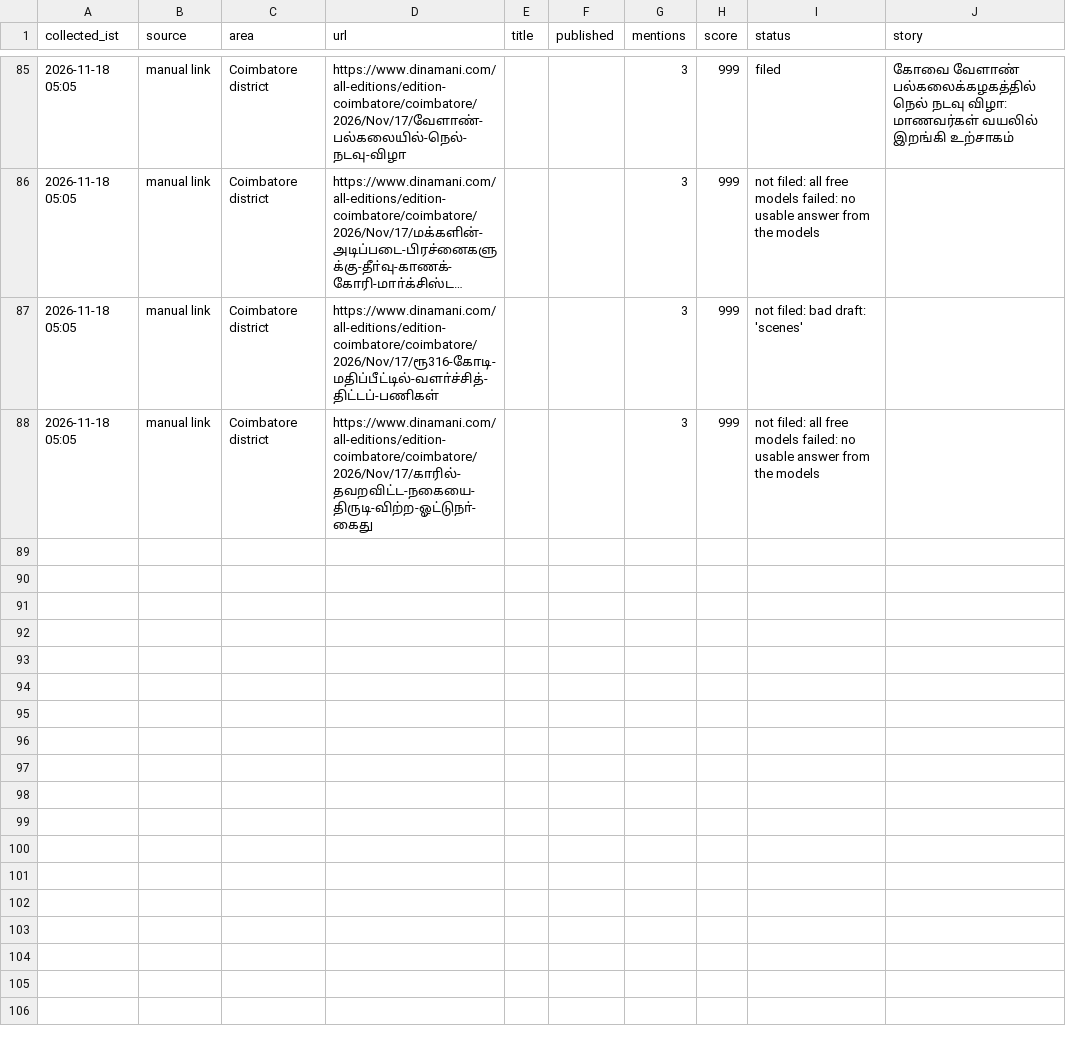
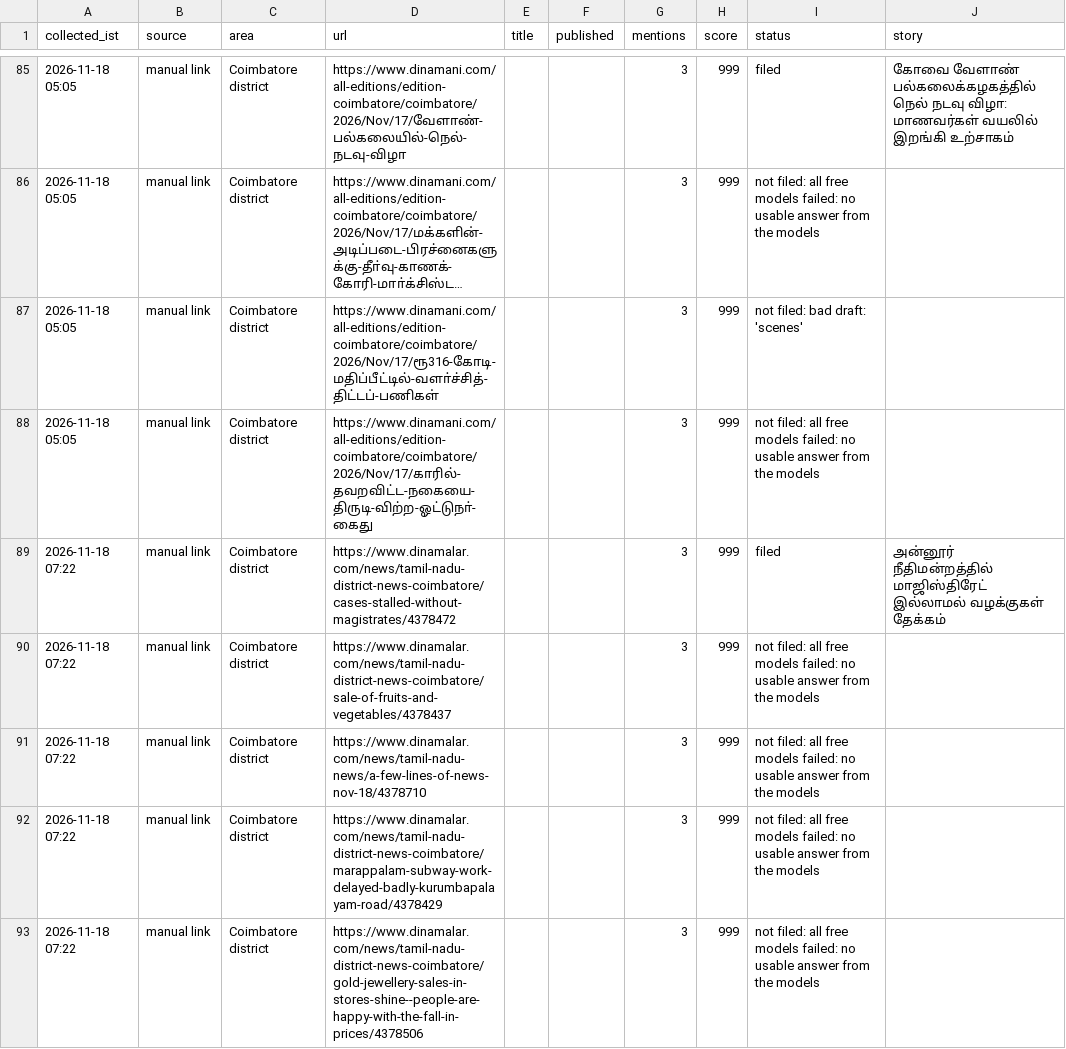
Before and after one commit to nithiyananthamQA/kovaiminnal-autopost, a CSV file: research_free/archive/2026-11.csv, drawn as a sheet; only a part is shown, gaps mark what is left out; long unchanged cells end in …; the diff names each change by its address in the sheet, - before the commit and + after, or states it on an @@ line.

```diff
--- a/research_free/archive/2026-11.csv
+++ b/research_free/archive/2026-11.csv
+row 89: 2026-11-18 07:22 | manual link | Coimbatore district | https://www.dinamalar.com/news/tamil-nadu-district-news-coimbatore/cases-stalled-without-magistrates/4378472 |  |  | 3 | 999 | filed | அன்னூர் நீதிமன்றத்தில் மாஜிஸ்திரேட் இல்லாமல் வழக்குகள் தேக்கம்
+row 90: 2026-11-18 07:22 | manual link | Coimbatore district | https://www.dinamalar.com/news/tamil-nadu-district-news-coimbatore/sale-of-fruits-and-vegetables/4378437 |  |  | 3 | 999 | not filed: all free models failed: no usable answer from the models
+row 91: 2026-11-18 07:22 | manual link | Coimbatore district | https://www.dinamalar.com/news/tamil-nadu-news/a-few-lines-of-news-nov-18/4378710 |  |  | 3 | 999 | not filed: all free models failed: no usable answer from the models
+row 92: 2026-11-18 07:22 | manual link | Coimbatore district | https://www.dinamalar.com/news/tamil-nadu-district-news-coimbatore/marappalam-subway-work-delayed-badly-kurumbapalayam-road/4378429 |  |  | 3 | 999 | not filed: all free models failed: no usable answer from the models
+row 93: 2026-11-18 07:22 | manual link | Coimbatore district | https://www.dinamalar.com/news/tamil-nadu-district-news-coimbatore/gold-jewellery-sales-in-stores-shine--people-are-happy-with-the-fall-in-prices/4378506 |  |  | 3 | 999 | not filed: all free models failed: no usable answer from the models
```
Also changed, not shown: 7 other files.
